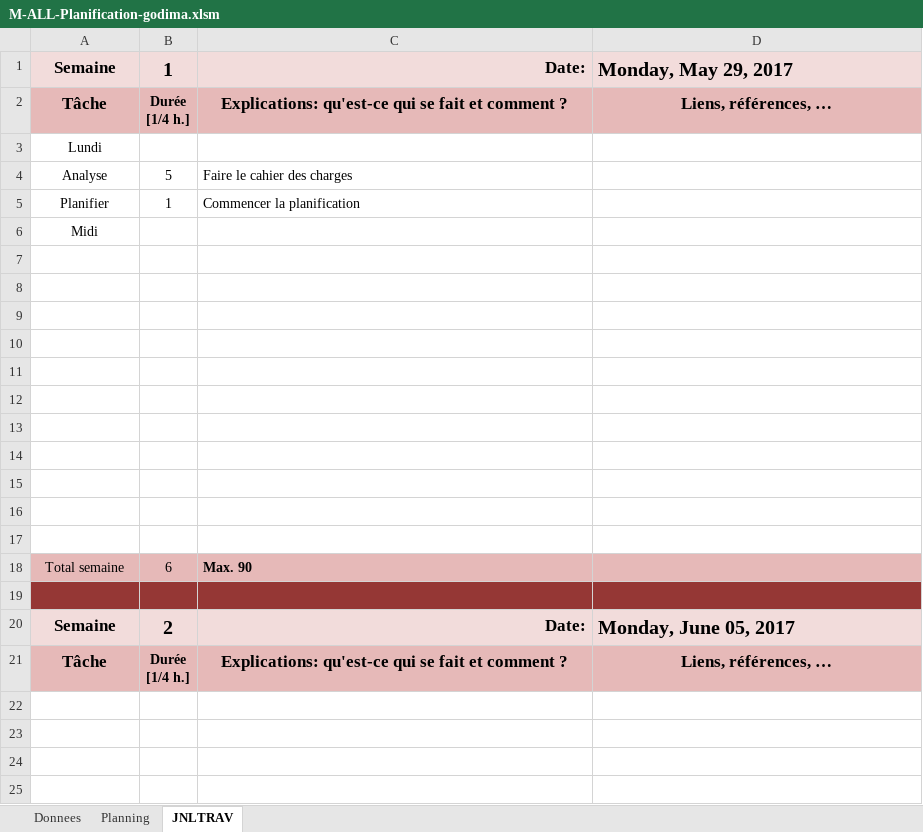
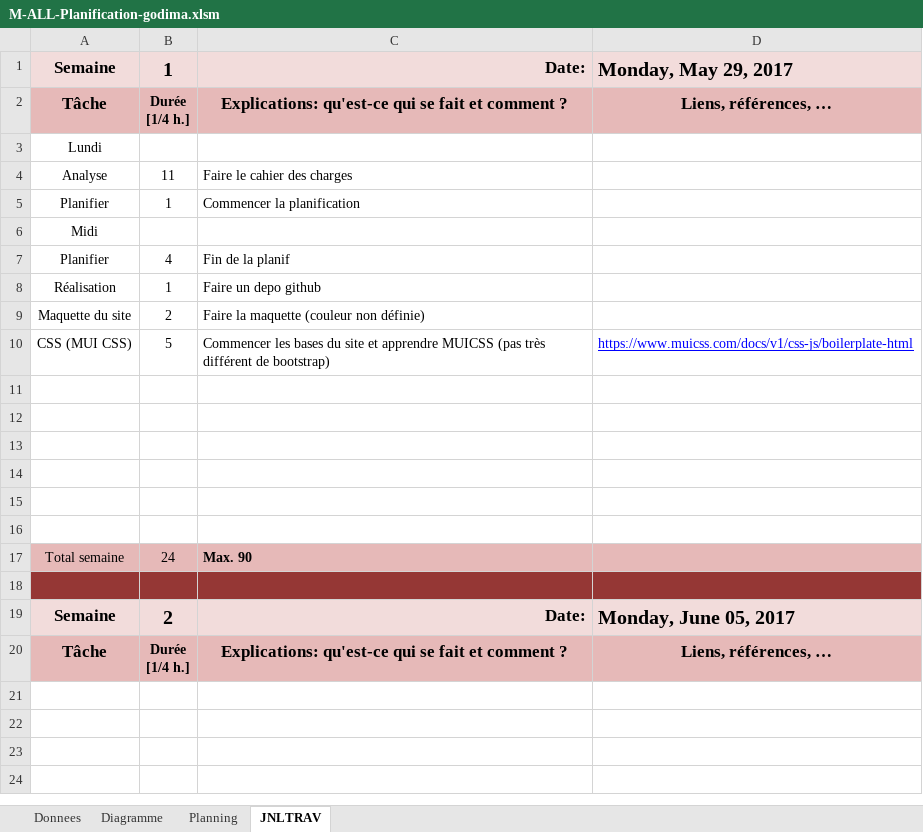
Before and after one commit to CaptianMorgan/Demomot-godima, an Excel workbook: M-ALL-Planification-godima.xlsm, sheet JNLTRAV, drawn as a sheet; only a part is shown; values as stored, in another font and other column widths than the file's, no borders; charts and pictures not drawn; removed rows and columns are numbered as before the commit, all else as after; the diff names each change by its address in the sheet, - before the commit and + after, or states it on an @@ line.

```diff
--- a/M-ALL-Planification-godima.xlsm (sheet JNLTRAV)
+++ b/M-ALL-Planification-godima.xlsm (sheet JNLTRAV)
+sheet tab: Diagramme
-B4: 5
+B4: 11
+row 7: Planifier | 4 | Fin de la planif
+row 8: Réalisation | 1 | Faire un depo github
+row 9: Maquette du site | 2 | Faire la maquette (couleur non définie)
+row 10: CSS (MUI CSS) | 5 | Commencer les bases du site et apprendre MUICSS (pas très différent de bootstrap) | https://www.muicss.com/docs/v1/css-js/boilerplate-html
-row 13: (empty)
-row 14: (empty)
-row 15: (empty)
-row 16: (empty)
-row 17: (empty)
-B17: 6
+B17: 24
```
Also changed, not shown: charts or pictures.
